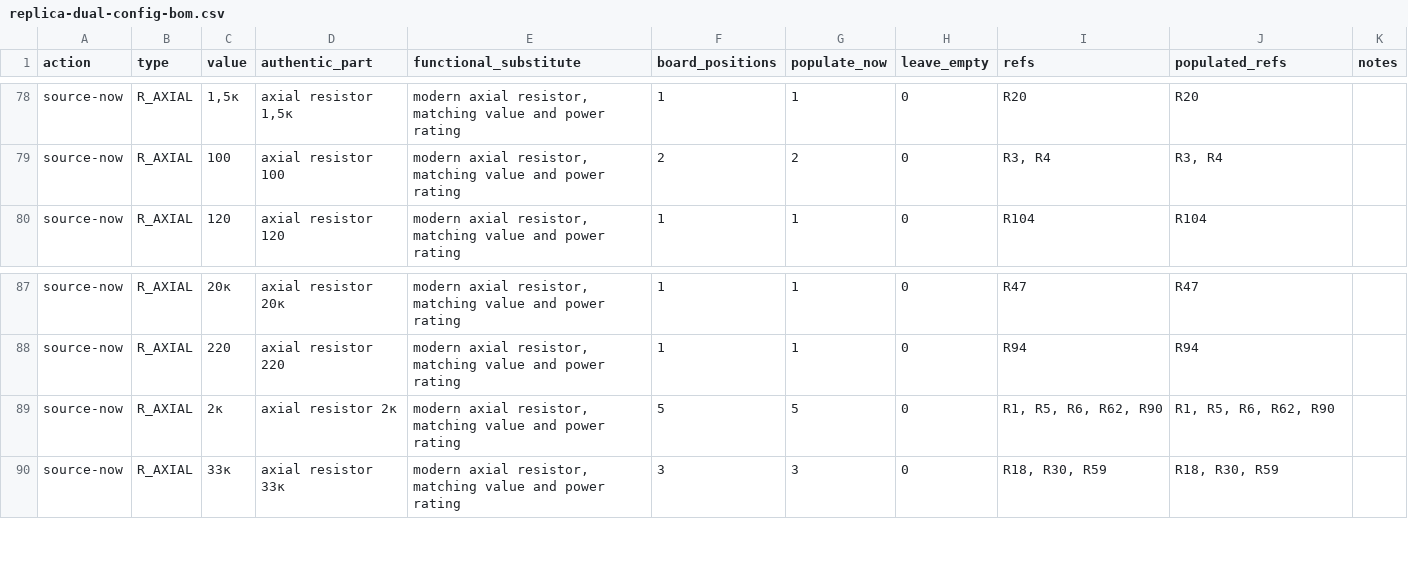
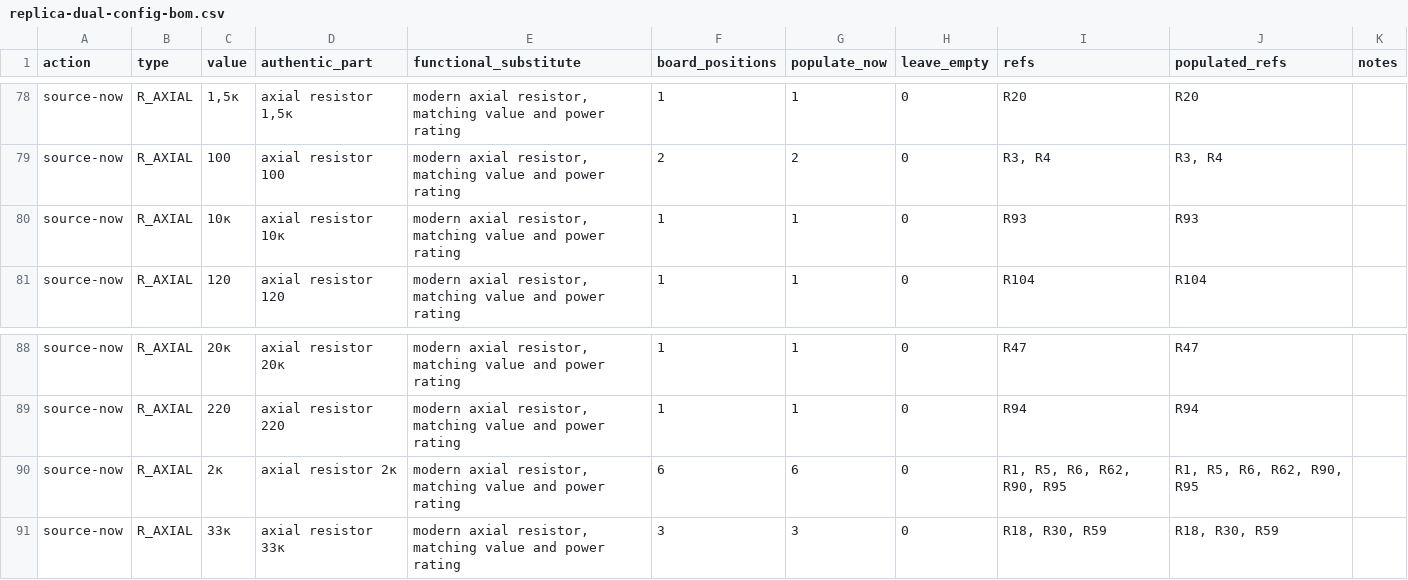
Before and after one commit to ddanila/8080-cosim, a CSV file: docs/replica-dual-config-bom.csv, drawn as a sheet; only a part is shown, gaps mark what is left out.

```diff
--- a/docs/replica-dual-config-bom.csv
+++ b/docs/replica-dual-config-bom.csv
@@ -79,2 +79,3 @@ source-now,R_AXIAL,"1,5к","axial resistor 1,5к","modern axial resistor, matchi
 source-now,R_AXIAL,100,axial resistor 100,"modern axial resistor, matching value and power rating",2,2,0,"R3, R4","R3, R4",
+source-now,R_AXIAL,10к,axial resistor 10к,"modern axial resistor, matching value and power rating",1,1,0,R93,R93,
 source-now,R_AXIAL,120,axial resistor 120,"modern axial resistor, matching value and power rating",1,1,0,R104,R104,
@@ -88,3 +89,3 @@ source-now,R_AXIAL,20к,axial resistor 20к,"modern axial resistor, matching val
 source-now,R_AXIAL,220,axial resistor 220,"modern axial resistor, matching value and power rating",1,1,0,R94,R94,
-source-now,R_AXIAL,2к,axial resistor 2к,"modern axial resistor, matching value and power rating",5,5,0,"R1, R5, R6, R62, R90","R1, R5, R6, R62, R90",
+source-now,R_AXIAL,2к,axial resistor 2к,"modern axial resistor, matching value and power rating",6,6,0,"R1, R5, R6, R62, R90, R95","R1, R5, R6, R62, R90, R95",
 source-now,R_AXIAL,33к,axial resistor 33к,"modern axial resistor, matching value and power rating",3,3,0,"R18, R30, R59","R18, R30, R59",
```
Also changed, not shown: 40 other files.
